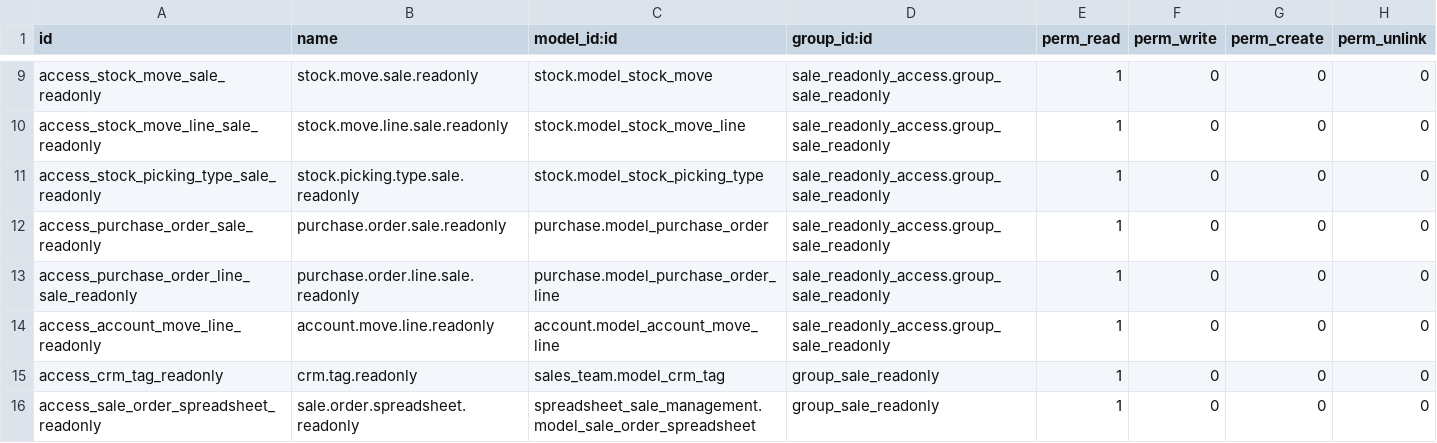
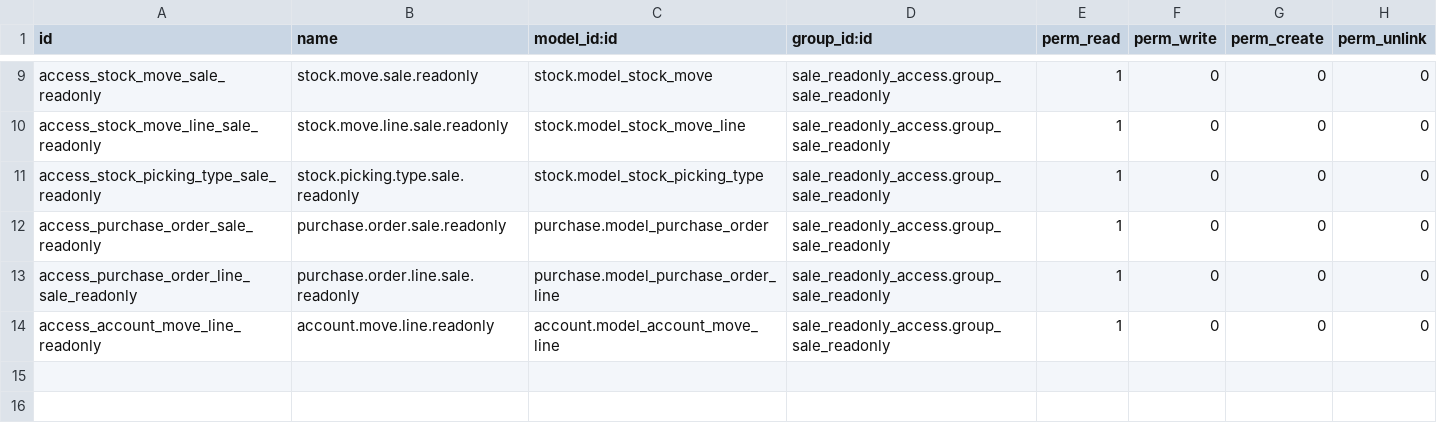
Before and after one commit to SinauGit/limawira, a CSV file: project_invoice_readonly/security/ir.model.access.csv, drawn as a sheet; only a part is shown, gaps mark what is left out; the diff names each change by its address in the sheet, - before the commit and + after, or states it on an @@ line.

Commit message:
tambah modul sale_readonly 5

```diff
--- a/project_invoice_readonly/security/ir.model.access.csv
+++ b/project_invoice_readonly/security/ir.model.access.csv
-row 15: access_crm_tag_readonly | crm.tag.readonly | sales_team.model_crm_tag | group_sale_readonly | 1 | 0 | 0 | 0
-row 16: access_sale_order_spreadsheet_readonly | sale.order.spreadsheet.readonly | spreadsheet_sale_management.model_sale_order_spreadsheet | group_sale_readonly | 1 | 0 | 0 | 0
```
Also changed, not shown: sale_readonly/security/ir.model.access.csv, 2 other files.
